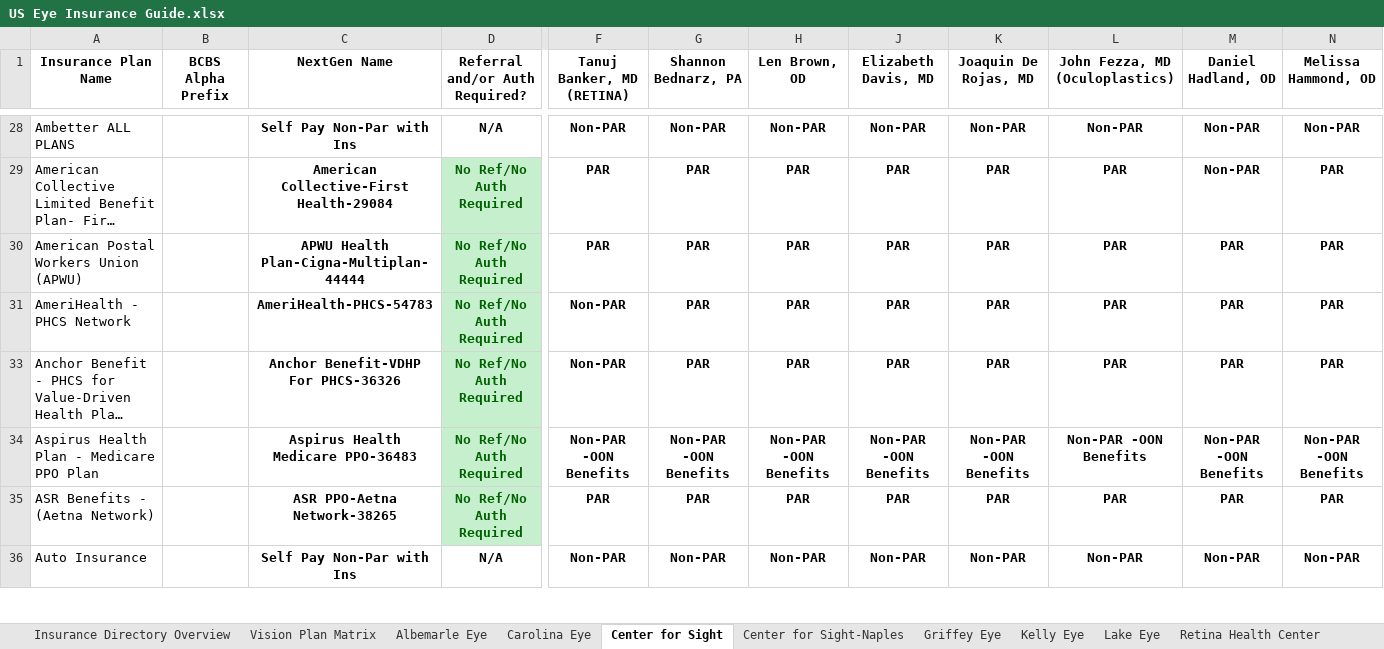
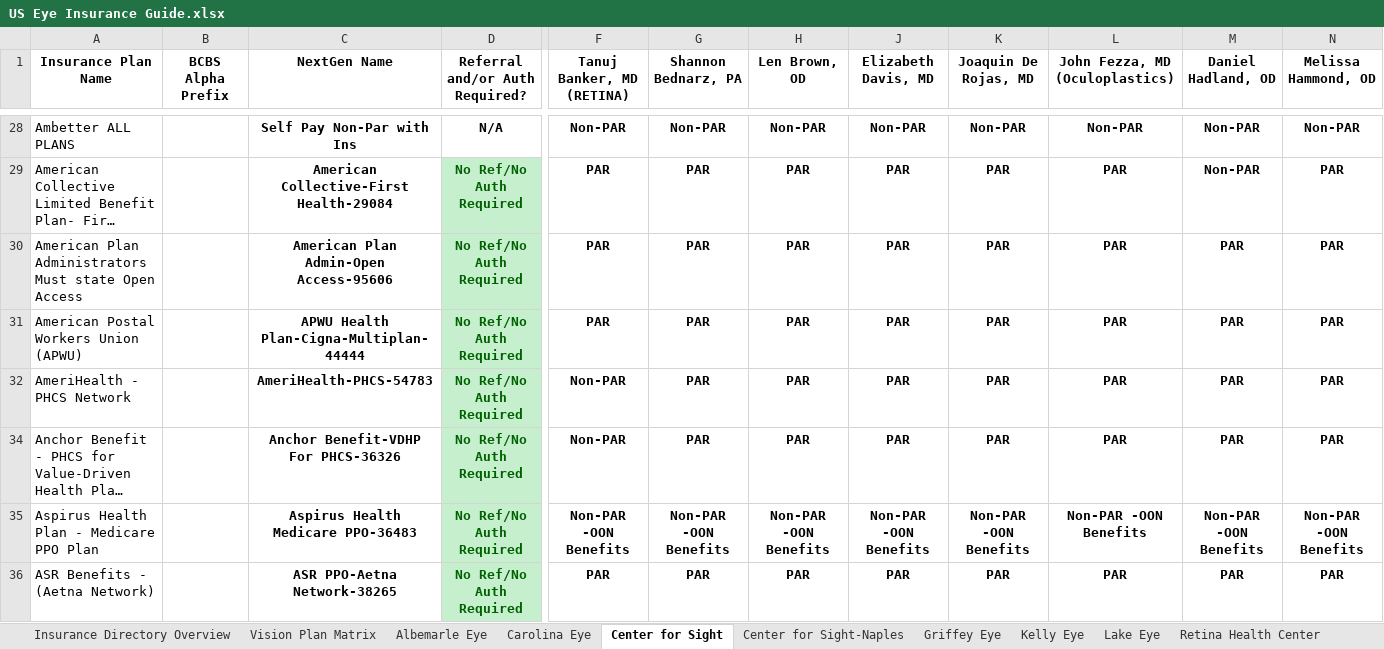
Before and after one commit to wak1616/PAC, an Excel workbook: US Eye Insurance Guide.xlsx, sheet Center for Sight, drawn as a sheet; only a part is shown, gaps mark what is left out; the shorter side is filled out with more unchanged rows; long unchanged cells end in …; values as stored, in another font and other column widths than the file's, no borders; conditional formats not drawn; rows hold the shown columns only; the diff covers the shown part only; the diff names each change by its address in the sheet, - before the commit and + after, or states it on an @@ line.

Commit message:
Add files via upload

```diff
--- a/US Eye Insurance Guide.xlsx (sheet Center for Sight)
+++ b/US Eye Insurance Guide.xlsx (sheet Center for Sight)
+row 30: American Plan Administrators Must state Open Access |  | American Plan Admin-Open Access-95606 | No Ref/No Auth Required | PAR | PAR | PAR | PAR | PAR | PAR | PAR | PAR
```
Also changed, not shown: 2 added rows elsewhere in this sheet, sheet Carolina Eye, sheet Center for Sight-Naples, sheet Supplemental Plans, sheet PESC-ASC, sheet Retina Health Center, hidden cells.
